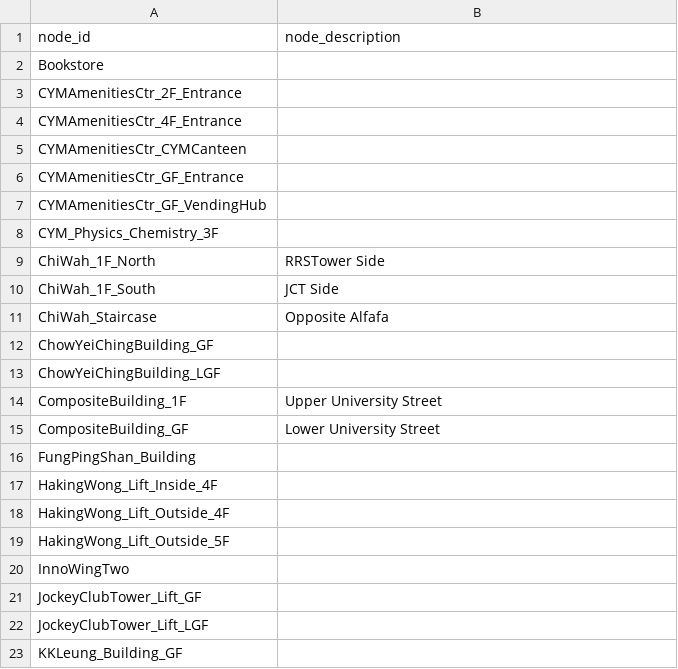
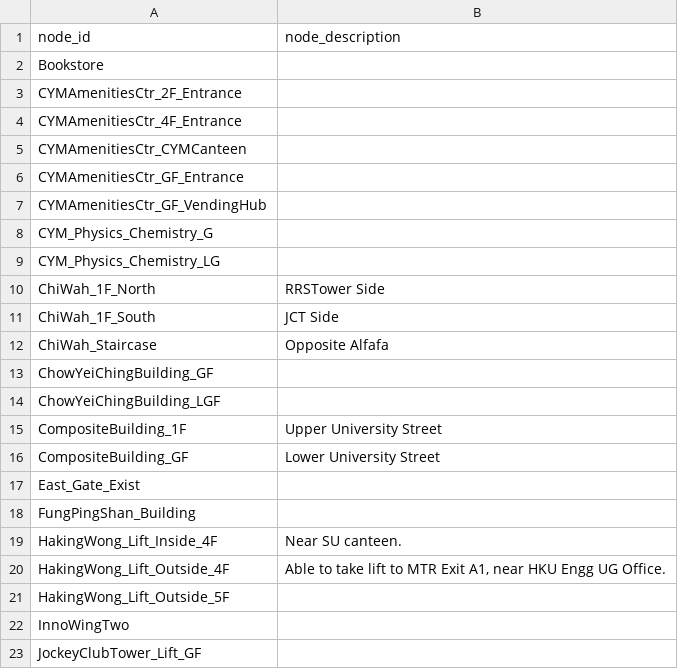
Before and after one commit to ShingZhanho/COMP1110-Project-26Spring, a CSV file: campus_nav/data/nodes.csv, drawn as a sheet; only a part is shown; the shorter side is filled out with more unchanged rows.

```diff
--- a/campus_nav/data/nodes.csv
+++ b/campus_nav/data/nodes.csv
@@ -7,3 +7,4 @@ CYMAmenitiesCtr_GF_Entrance,
 CYMAmenitiesCtr_GF_VendingHub,
-CYM_Physics_Chemistry_3F,
+CYM_Physics_Chemistry_G,
+CYM_Physics_Chemistry_LG,
 ChiWah_1F_North,RRSTower Side
@@ -15,5 +16,6 @@ CompositeBuilding_1F,Upper University Street
 CompositeBuilding_GF,Lower University Street
+East_Gate_Exist,
 FungPingShan_Building,
-HakingWong_Lift_Inside_4F,
-HakingWong_Lift_Outside_4F,
+HakingWong_Lift_Inside_4F,Near SU canteen.
+HakingWong_Lift_Outside_4F,"Able to take lift to MTR Exit A1, near HKU Engg UG Office."
 HakingWong_Lift_Outside_5F,
```
Also changed, not shown: campus_nav/data/edges.csv.
